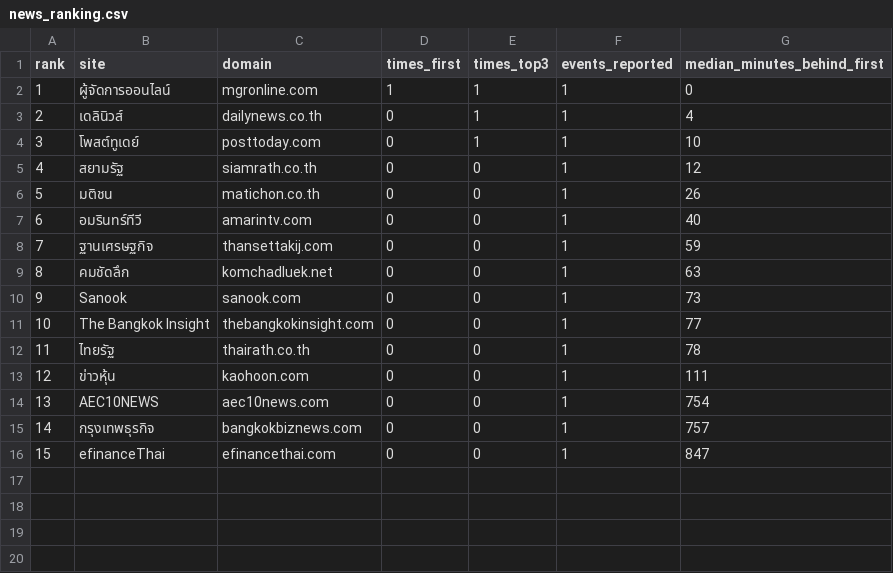
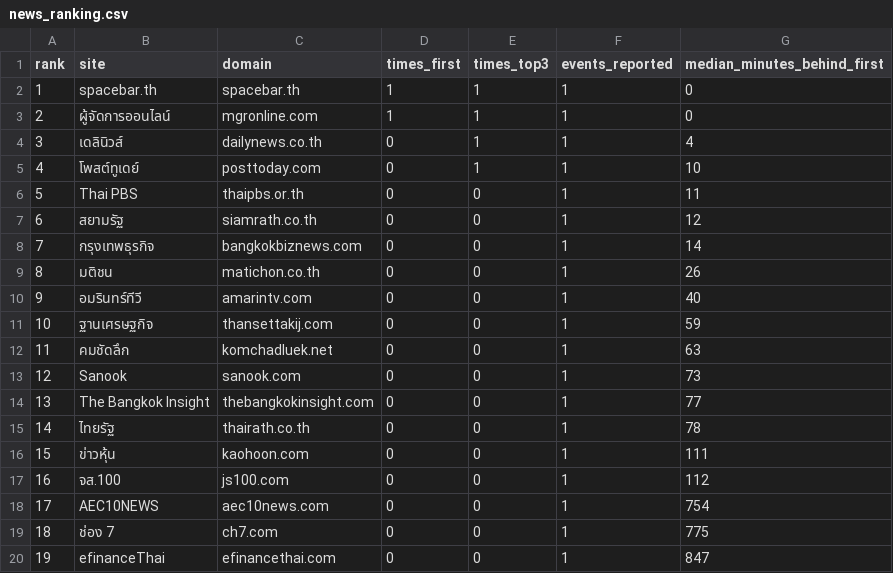
Before and after one commit to anantsrisu-cpu/eppo-oil-price, a CSV file: reports/pivots/news_ranking.csv, drawn as a sheet; addresses are those after the commit; the diff names each change by its address in the sheet, - before the commit and + after, or states it on an @@ line.

```diff
--- a/reports/pivots/news_ranking.csv
+++ b/reports/pivots/news_ranking.csv
+row 2: 1 | spacebar.th | spacebar.th | 1 | 1 | 1 | 0
@@ column A (rank) renumbered from row 3 down @@
+row 6: 5 | Thai PBS | thaipbs.or.th | 0 | 0 | 1 | 11
+row 8: 7 | กรุงเทพธุรกิจ | bangkokbiznews.com | 0 | 0 | 1 | 14
+row 17: 16 | จส.100 | js100.com | 0 | 0 | 1 | 112
-B19 (site): กรุงเทพธุรกิจ
+B19 (site): ช่อง 7
-C19 (domain): bangkokbiznews.com
+C19 (domain): ch7.com
-G19 (median_minutes_behind_first): 757
+G19 (median_minutes_behind_first): 775
```
Also changed, not shown: data/run_log.csv, reports/pivots/news_events.csv, 2 other files.
